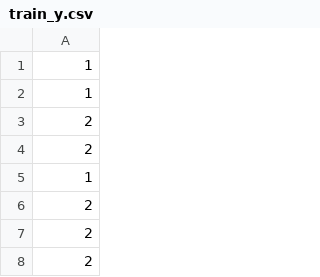
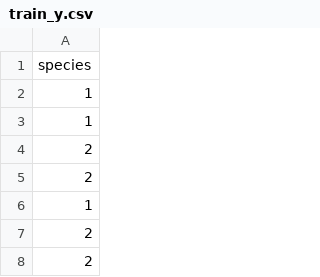
Before and after one commit to TbabmBarry/sklearn-oblique-tree, a CSV file: example/train_y.csv, drawn as a sheet; only a part is shown; the shorter side is filled out with more unchanged rows; the diff names each change by its address in the sheet, - before the commit and + after, or states it on an @@ line.

```diff
--- a/example/train_y.csv
+++ b/example/train_y.csv
+row 1: species
```
Also changed, not shown: example/train_x.csv, 1 other file.
